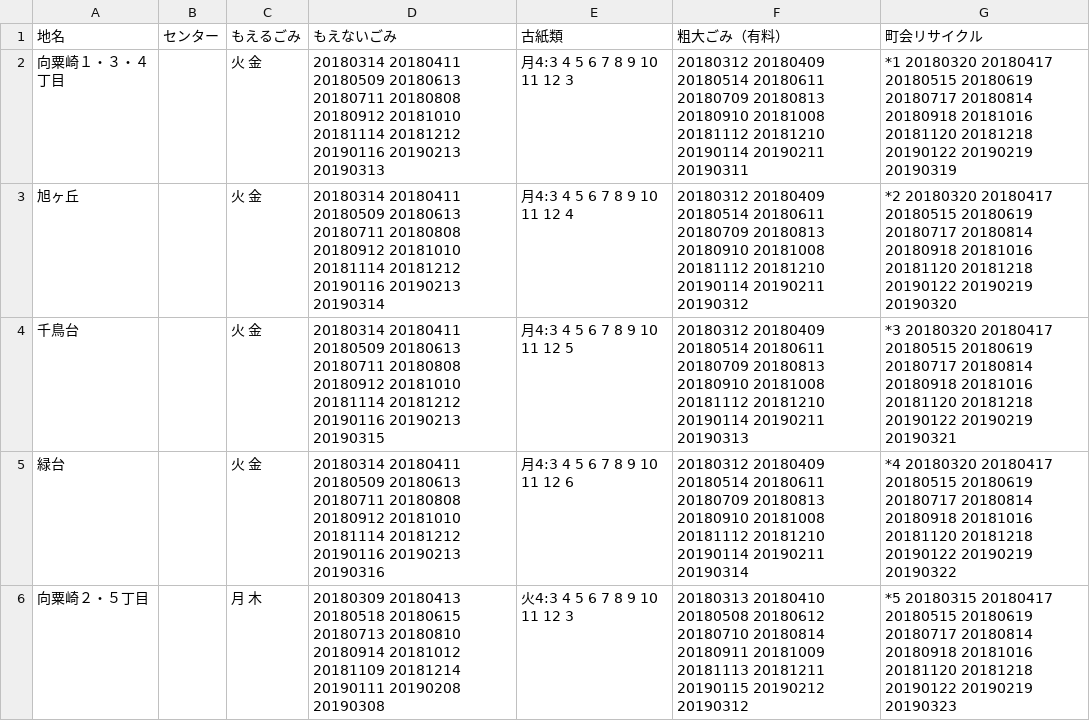
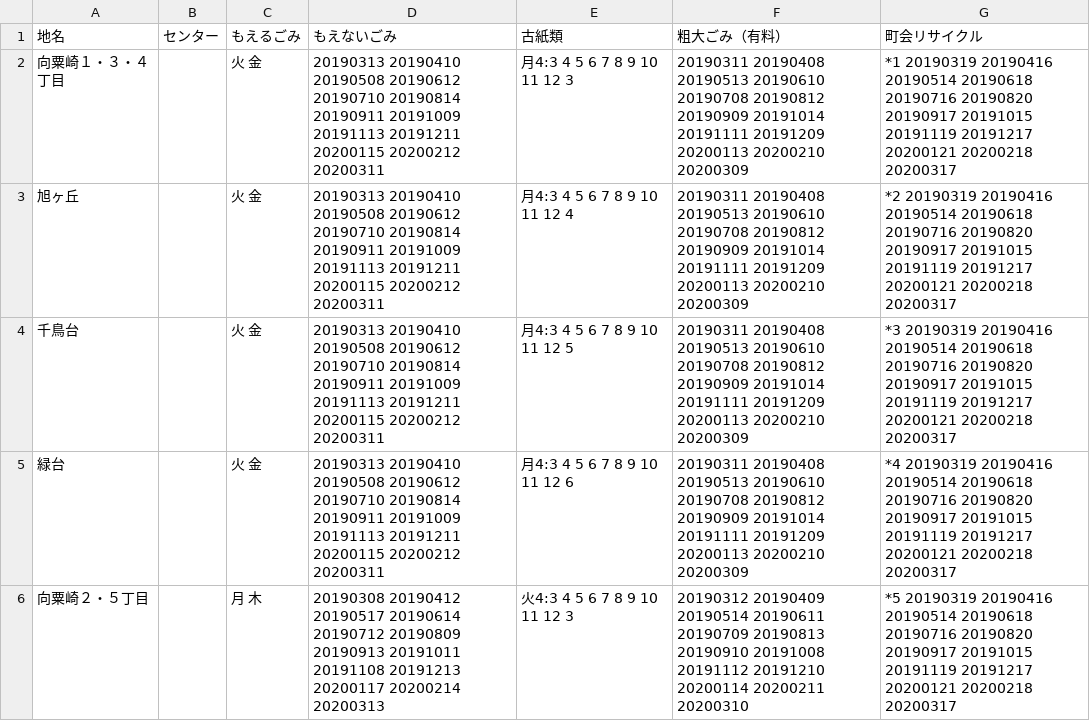
Before and after one commit to uchinada5374/5374, a CSV file: data/area_days.csv, drawn as a sheet; only a part is shown; the diff covers the shown part only.

Commit message:
2019ver

```diff
--- a/data/area_days.csv
+++ b/data/area_days.csv
@@ -1,6 +1,6 @@
 地名,センター,もえるごみ,もえないごみ,古紙類,粗大ごみ（有料）,町会リサイクル
-向粟崎１・３・４丁目,,火 金,20180314 20180411 20180509 20180613 20180711 20180808 20180912 20181010 20181114 20181212 20190116 20190213 20190313,月4:3 4 5 6 7 8 9 10 11 12 3,20180312 20180409 20180514 20180611 20180709 20180813 20180910 20181008 20181112 20181210 20190114 20190211 20190311,*1 20180320 20180417 20180515 20180619 20180717 20180814 20180918 20181016 20181120 20181218 20190122 20190219 20190319
-旭ヶ丘,,火 金,20180314 20180411 20180509 20180613 20180711 20180808 20180912 20181010 20181114 20181212 20190116 20190213 20190314,月4:3 4 5 6 7 8 9 10 11 12 4,20180312 20180409 20180514 20180611 20180709 20180813 20180910 20181008 20181112 20181210 20190114 20190211 20190312,*2 20180320 20180417 20180515 20180619 20180717 20180814 20180918 20181016 20181120 20181218 20190122 20190219 20190320
-千鳥台,,火 金,20180314 20180411 20180509 20180613 20180711 20180808 20180912 20181010 20181114 20181212 20190116 20190213 20190315,月4:3 4 5 6 7 8 9 10 11 12 5,20180312 20180409 20180514 20180611 20180709 20180813 20180910 20181008 20181112 20181210 20190114 20190211 20190313,*3 20180320 20180417 20180515 20180619 20180717 20180814 20180918 20181016 20181120 20181218 20190122 20190219 20190321
-緑台,,火 金,20180314 20180411 20180509 20180613 20180711 20180808 20180912 20181010 20181114 20181212 20190116 20190213 20190316,月4:3 4 5 6 7 8 9 10 11 12 6,20180312 20180409 20180514 20180611 20180709 20180813 20180910 20181008 20181112 20181210 20190114 20190211 20190314,*4 20180320 20180417 20180515 20180619 20180717 20180814 20180918 20181016 20181120 20181218 20190122 20190219 20190322
-向粟崎２・５丁目,,月 木,20180309 20180413 20180518 20180615 20180713 20180810 20180914 20181012 20181109 20181214 20190111 20190208 20190308,火4:3 4 5 6 7 8 9 10 11 12 3,20180313 20180410 20180508 20180612 20180710 20180814 20180911 20181009 20181113 20181211 20190115 20190212 20190312,*5 20180315 20180417 20180515 20180619 20180717 20180814 20180918 20181016 20181120 20181218 20190122 20190219 20190323
+向粟崎１・３・４丁目,,火 金,20190313 20190410 20190508 20190612 20190710 20190814 20190911 20191009 20191113 20191211 20200115 20200212 20200311,月4:3 4 5 6 7 8 9 10 11 12 3,20190311 20190408 20190513 20190610 20190708 20190812 20190909 20191014 20191111 20191209 20200113 20200210 20200309,*1 20190319 20190416 20190514 20190618 20190716 20190820 20190917 20191015 20191119 20191217 20200121 20200218 20200317
+旭ヶ丘,,火 金,20190313 20190410 20190508 20190612 20190710 20190814 20190911 20191009 20191113 20191211 20200115 20200212 20200311,月4:3 4 5 6 7 8 9 10 11 12 4,20190311 20190408 20190513 20190610 20190708 20190812 20190909 20191014 20191111 20191209 20200113 20200210 20200309,*2 20190319 20190416 20190514 20190618 20190716 20190820 20190917 20191015 20191119 20191217 20200121 20200218 20200317
+千鳥台,,火 金,20190313 20190410 20190508 20190612 20190710 20190814 20190911 20191009 20191113 20191211 20200115 20200212 20200311,月4:3 4 5 6 7 8 9 10 11 12 5,20190311 20190408 20190513 20190610 20190708 20190812 20190909 20191014 20191111 20191209 20200113 20200210 20200309,*3 20190319 20190416 20190514 20190618 20190716 20190820 20190917 20191015 20191119 20191217 20200121 20200218 20200317
+緑台,,火 金,20190313 20190410 20190508 20190612 20190710 20190814 20190911 20191009 20191113 20191211 20200115 20200212 20200311,月4:3 4 5 6 7 8 9 10 11 12 6,20190311 20190408 20190513 20190610 20190708 20190812 20190909 20191014 20191111 20191209 20200113 20200210 20200309,*4 20190319 20190416 20190514 20190618 20190716 20190820 20190917 20191015 20191119 20191217 20200121 20200218 20200317
+向粟崎２・５丁目,,月 木,20190308 20190412 20190517 20190614 20190712 20190809 20190913 20191011 20191108 20191213 20200117 20200214 20200313,火4:3 4 5 6 7 8 9 10 11 12 3,20190312 20190409 20190514 20190611 20190709 20190813 20190910 20191008 20191112 20191210 20200114 20200211 20200310,*5 20190319 20190416 20190514 20190618 20190716 20190820 20190917 20191015 20191119 20191217 20200121 20200218 20200317
```
Also changed, not shown: 44 edited cells elsewhere in this file.
